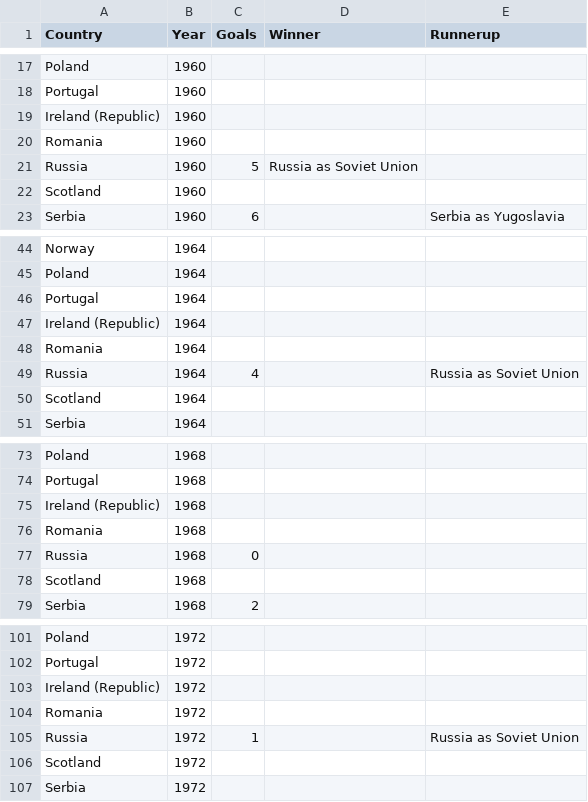
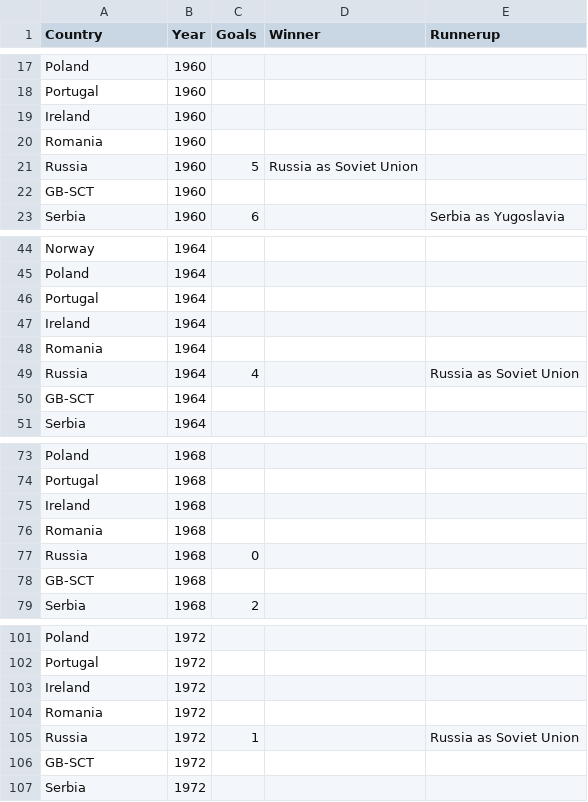
Before and after one commit to LennartH86/DataProductsProject, a CSV file: data/GoalsEuroCup.csv, drawn as a sheet; only a part is shown, gaps mark what is left out; the diff covers the shown part only.

Commit message:
new app folder and app name, changes to the data

```diff
--- a/data/GoalsEuroCup.csv
+++ b/data/GoalsEuroCup.csv
@@ -18,6 +18,6 @@ Poland;1960;;;
 Portugal;1960;;;
-Ireland (Republic);1960;;;
+Ireland;1960;;;
 Romania;1960;;;
 Russia;1960;5;Russia as Soviet Union;
-Scotland;1960;;;
+GB-SCT;1960;;;
 Serbia;1960;6;;Serbia as Yugoslavia
@@ -46,6 +46,6 @@ Poland;1964;;;
 Portugal;1964;;;
-Ireland (Republic);1964;;;
+Ireland;1964;;;
 Romania;1964;;;
 Russia;1964;4;;Russia as Soviet Union
-Scotland;1964;;;
+GB-SCT;1964;;;
 Serbia;1964;;;
@@ -74,6 +74,6 @@ Poland;1968;;;
 Portugal;1968;;;
-Ireland (Republic);1968;;;
+Ireland;1968;;;
 Romania;1968;;;
 Russia;1968;0;;
-Scotland;1968;;;
+GB-SCT;1968;;;
 Serbia;1968;2;;
@@ -102,6 +102,6 @@ Poland;1972;;;
 Portugal;1972;;;
-Ireland (Republic);1972;;;
+Ireland;1972;;;
 Romania;1972;;;
 Russia;1972;1;;Russia as Soviet Union
-Scotland;1972;;;
+GB-SCT;1972;;;
 Serbia;1972;;;
```
Also changed, not shown: 34 edited cells elsewhere in this file, 2 other files.
